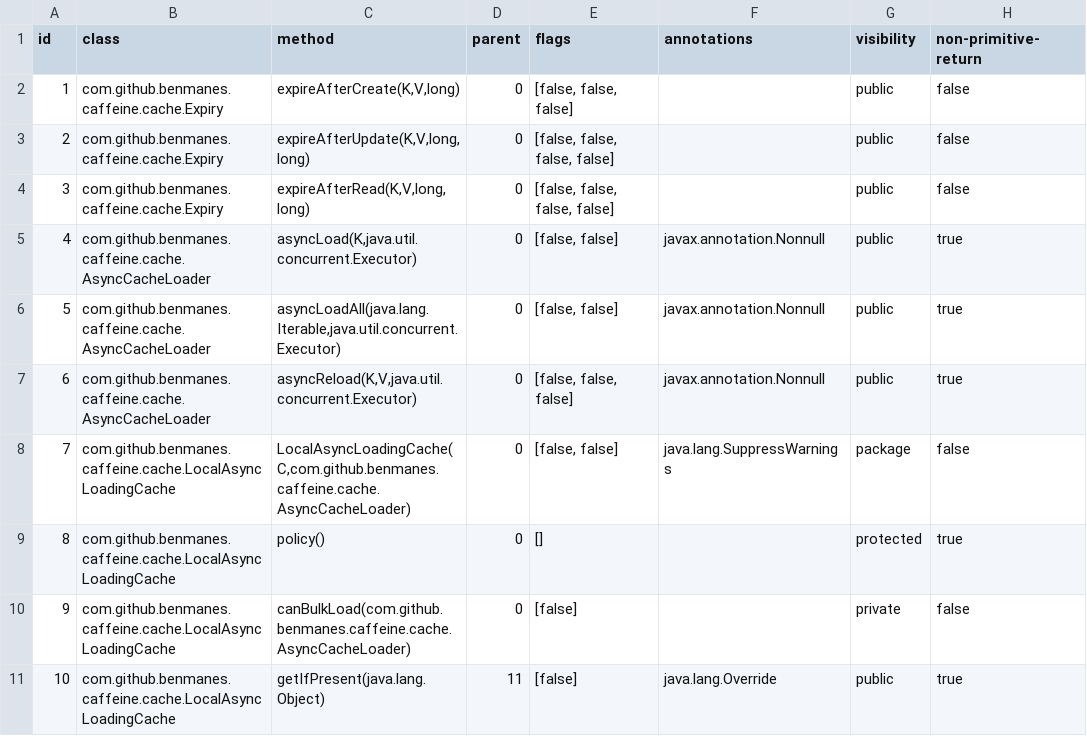
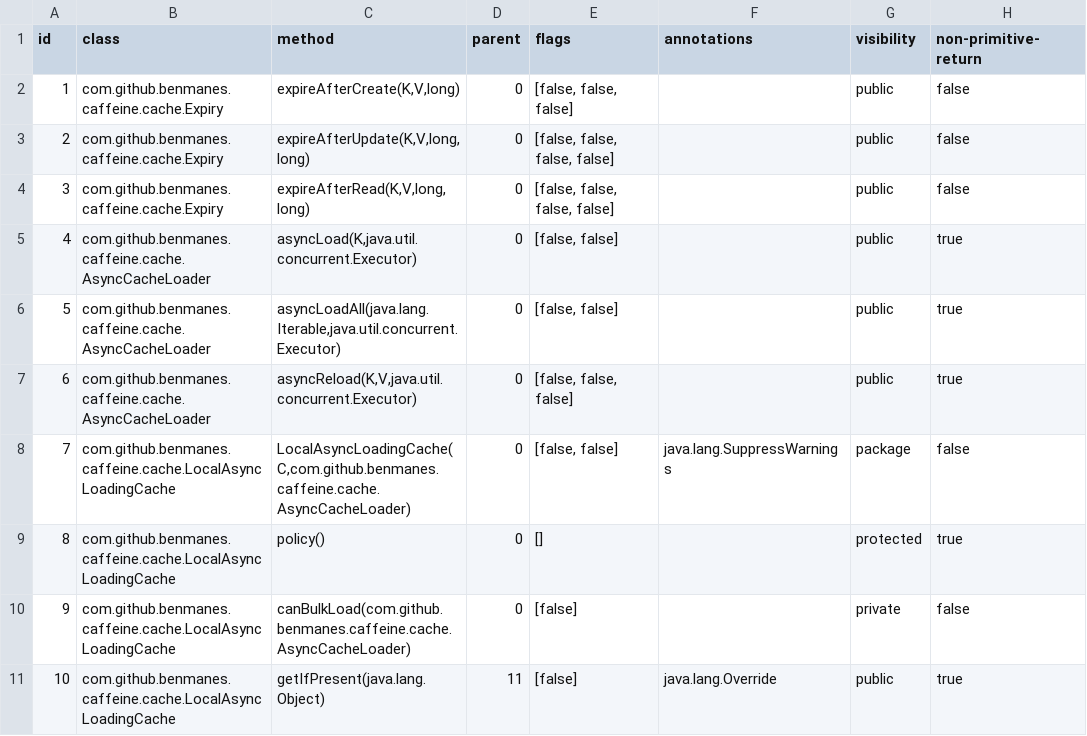
Before and after one commit to nimakarimipour/caffeine, a TSV file: annotator-out/0/method_records.tsv, drawn as a sheet; only a part is shown; the diff names each change by its address in the sheet, - before the commit and + after, or states it on an @@ line.

Commit message:
add annotations

```diff
--- a/annotator-out/0/method_records.tsv
+++ b/annotator-out/0/method_records.tsv
-F5:F7 (annotations): javax.annotation.Nonnull
+F5:F7 (annotations): (empty)
```
Also changed, not shown: annotator-out/0/field_impacted_region_map.tsv, 42 other files.
